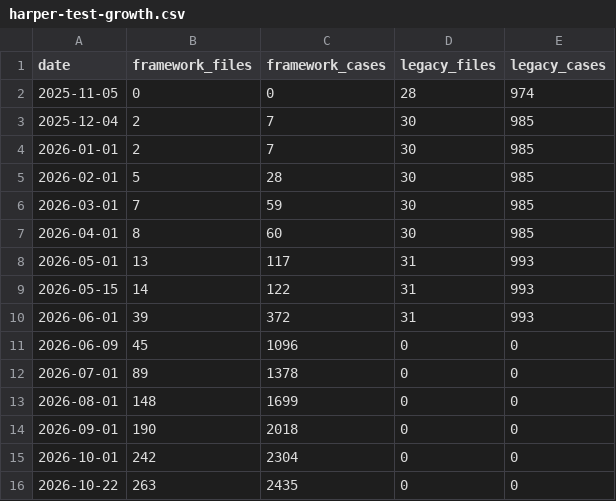
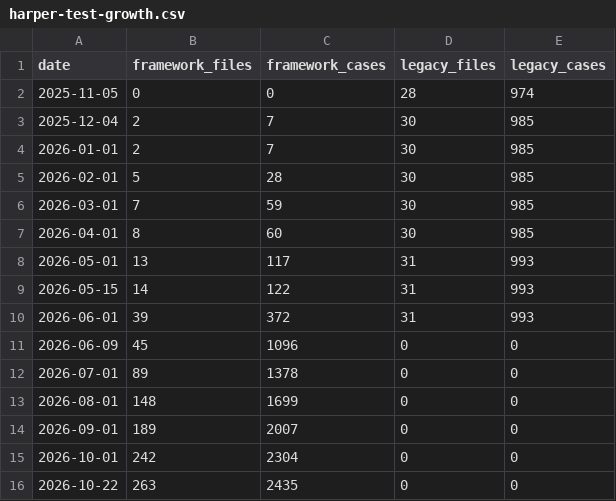
Before and after one commit to Ethan-Arrowood/ethanarrowood.com, a CSV file: public/talks/performant-parallelizable-framework-agnostic-nodejs-integration-testing/2026-q4/data/harper-test-growth.csv, drawn as a sheet.

```diff
--- a/public/talks/performant-parallelizable-framework-agnostic-nodejs-integration-testing/2026-q4/data/harper-test-growth.csv
+++ b/public/talks/performant-parallelizable-framework-agnostic-nodejs-integration-testing/2026-q4/data/harper-test-growth.csv
@@ -13,3 +13,3 @@ date,framework_files,framework_cases,legacy_files,legacy_cases
 2026-08-01,148,1699,0,0
-2026-09-01,190,2018,0,0
+2026-09-01,189,2007,0,0
 2026-10-01,242,2304,0,0
```
Also changed, not shown: public/talks/performant-parallelizable-framework-agnostic-nodejs-integration-testing/2026-q4/data/harper-pr-activity.csv, public/talks/performant-parallelizable-framework-agnostic-nodejs-integration-testing/2026-q4/data/org-adoption.csv, 18 other files.
